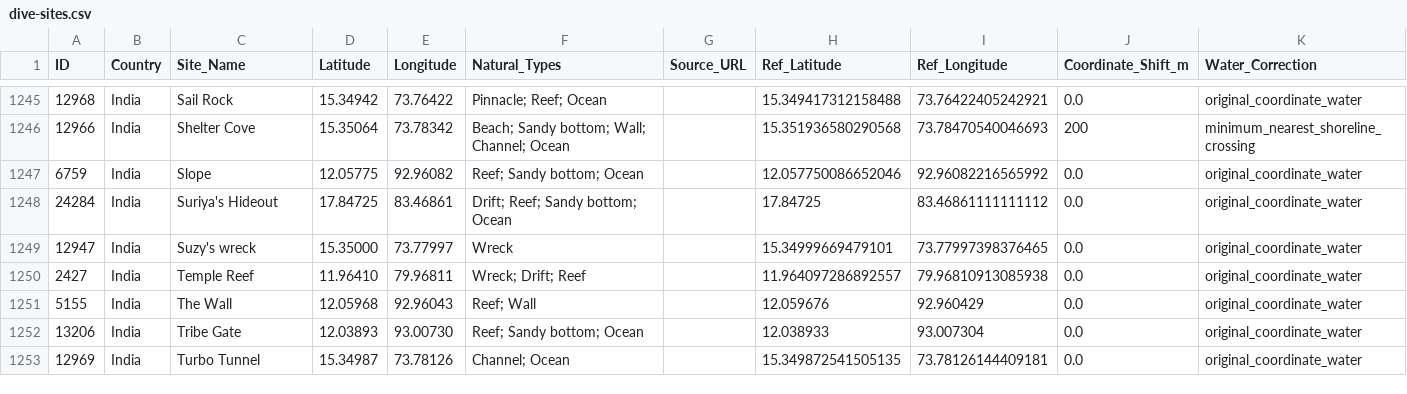
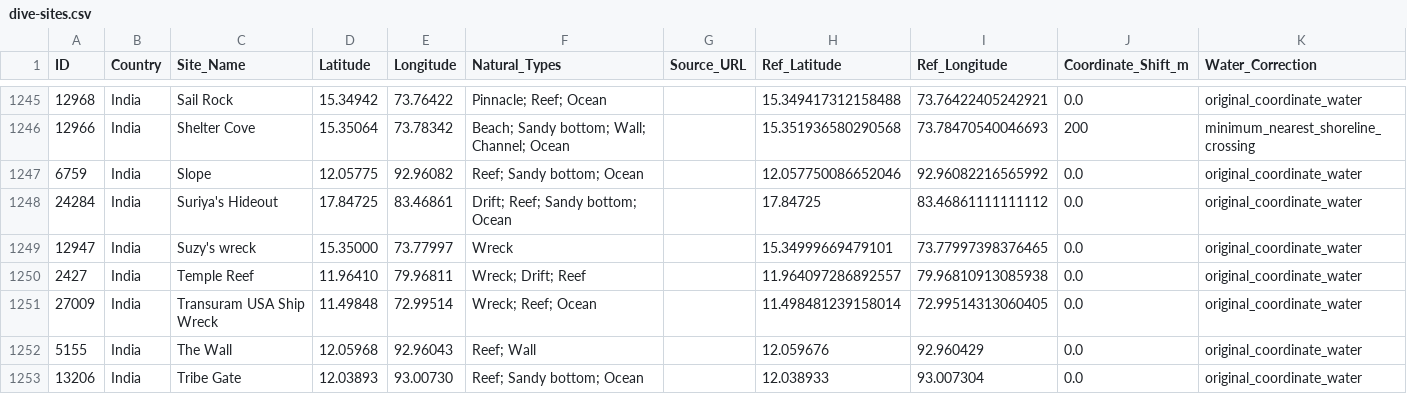
Before and after one commit to thedivevillage/TheDiveVillage.com-Frontend, a CSV file: Frontend/public/data/dive-sites.csv, drawn as a sheet; only a part is shown, gaps mark what is left out; the shorter side is filled out with more unchanged rows.

Commit message:
office meet21.1026 changes and updations
Added Wall of wonder - done - confirmed
Transuram wreck - done - confirmed
Calender dive duration - done - confirmed
Meta tag for website title  - done - confirmed
Adding 3d model outside in preview - done - confirmed
Scuba diver thumbnail - done - confirmed
Arrow button for you might also like - done - confirmed
Custom dive panel PIP - done - confirmed
The dive community under every product - done - confirmed
Remove the size and strectch from the bag and cap products - done - confirmed
Add the video for bag, cap and skin suit yellow - done - confirmed
Remove the 3d view button - done - confirmed
Tdv mail signature - done - confirmed
Rename sunset to sunrise gallery - done - confirmed
Remove 3rd feather star image - done - confirmed
Change the day and night dive button graphic - done - confirmed

```diff
--- a/Frontend/public/data/dive-sites.csv
+++ b/Frontend/public/data/dive-sites.csv
@@ -1250,2 +1250,3 @@ ID,Country,Site_Name,Latitude,Longitude,Natural_Types,Source_URL,Ref_Latitude,Re
 2427,India,Temple Reef,11.96410,79.96811,Wreck; Drift; Reef,,11.964097286892557,79.96810913085938,0.0,original_coordinate_water
+27009,India,Transuram USA Ship Wreck,11.49848,72.99514,Wreck; Reef; Ocean,,11.498481239158014,72.99514313060405,0.0,original_coordinate_water
 5155,India,The Wall,12.05968,92.96043,Reef; Wall,,12.059676,92.960429,0.0,original_coordinate_water
```
Also changed, not shown: Frontend/src/assets/Dive sites.csv, 35 other files.
